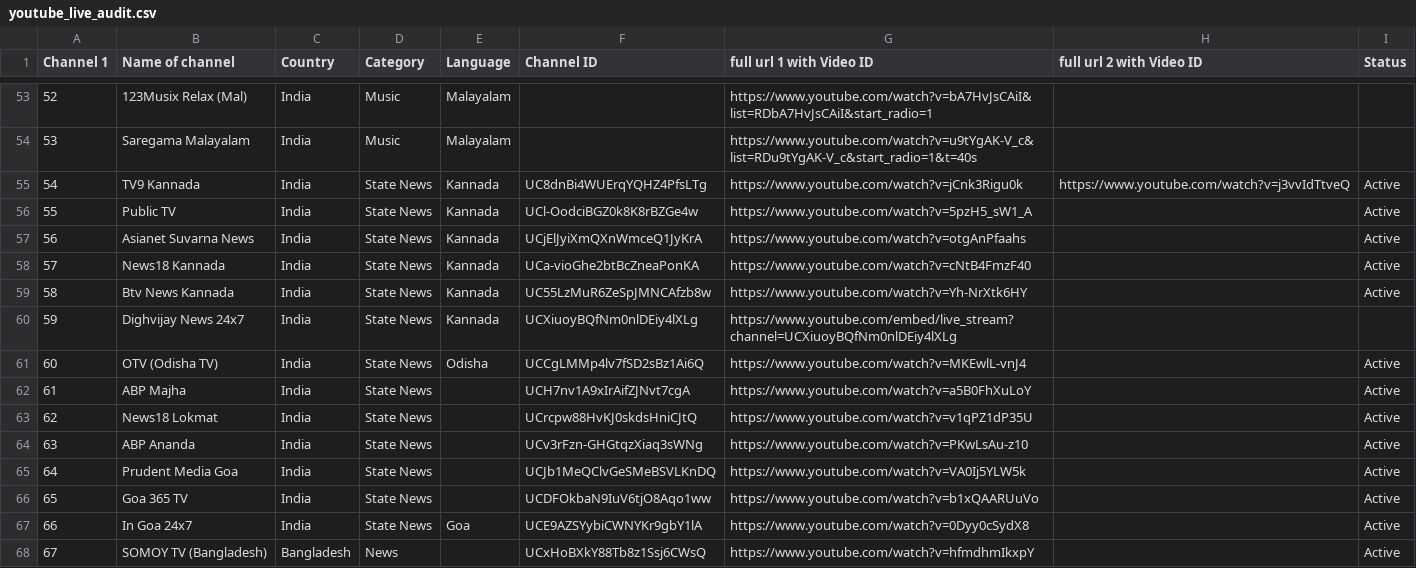
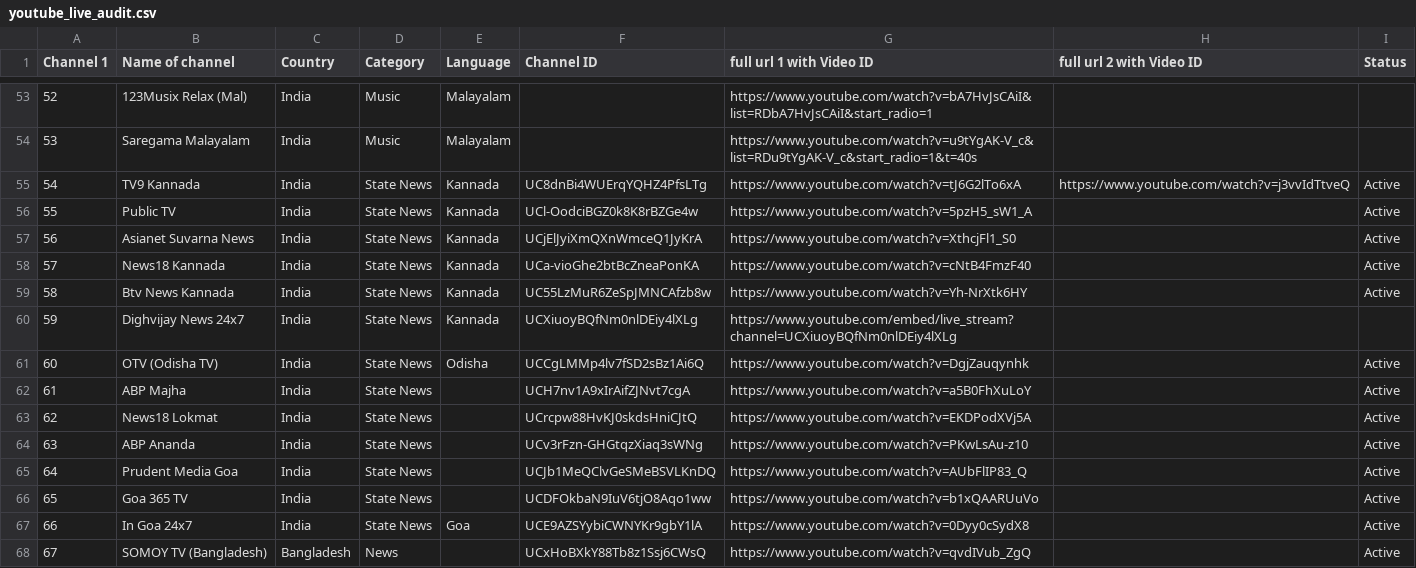
Before and after one commit to Vilfin-TV/MultiScreener, a CSV file: youtube_live_audit.csv, drawn as a sheet; only a part is shown, gaps mark what is left out; the diff covers the shown part only.

```diff
--- a/youtube_live_audit.csv
+++ b/youtube_live_audit.csv
@@ -54,5 +54,5 @@ Channel 1,Name of channel,Country,Category,Language,Channel ID,full url 1 with V
 53,Saregama Malayalam,India,Music,Malayalam,,https://www.youtube.com/watch?v=u9tYgAK-V_c&list=RDu9tYgAK-V_c&start_radio=1&t=40s,,
-54,TV9 Kannada,India,State News,Kannada,UC8dnBi4WUErqYQHZ4PfsLTg,https://www.youtube.com/watch?v=jCnk3Rigu0k,https://www.youtube.com/watch?v=j3vvIdTtveQ,Active
+54,TV9 Kannada,India,State News,Kannada,UC8dnBi4WUErqYQHZ4PfsLTg,https://www.youtube.com/watch?v=tJ6G2lTo6xA,https://www.youtube.com/watch?v=j3vvIdTtveQ,Active
 55,Public TV,India,State News,Kannada,UCl-OodciBGZ0k8K8rBZGe4w,https://www.youtube.com/watch?v=5pzH5_sW1_A,,Active
-56,Asianet Suvarna News,India,State News,Kannada,UCjElJyiXmQXnWmceQ1JyKrA,https://www.youtube.com/watch?v=otgAnPfaahs,,Active
+56,Asianet Suvarna News,India,State News,Kannada,UCjElJyiXmQXnWmceQ1JyKrA,https://www.youtube.com/watch?v=XthcjFl1_S0,,Active
 57,News18 Kannada,India,State News,Kannada,UCa-vioGhe2btBcZneaPonKA,https://www.youtube.com/watch?v=cNtB4FmzF40,,Active
@@ -60,9 +60,9 @@ Channel 1,Name of channel,Country,Category,Language,Channel ID,full url 1 with V
 59,Dighvijay News 24x7,India,State News,Kannada,UCXiuoyBQfNm0nlDEiy4lXLg,https://www.youtube.com/embed/live_stream?channel=UCXiuoyBQfNm0nlDEiy4lXLg,,
-60,OTV (Odisha TV),India,State News,Odisha,UCCgLMMp4lv7fSD2sBz1Ai6Q,https://www.youtube.com/watch?v=MKEwlL-vnJ4,,Active
+60,OTV (Odisha TV),India,State News,Odisha,UCCgLMMp4lv7fSD2sBz1Ai6Q,https://www.youtube.com/watch?v=DgjZauqynhk,,Active
 61,ABP Majha,India,State News,,UCH7nv1A9xIrAifZJNvt7cgA,https://www.youtube.com/watch?v=a5B0FhXuLoY,,Active
-62,News18 Lokmat,India,State News,,UCrcpw88HvKJ0skdsHniCJtQ,https://www.youtube.com/watch?v=v1qPZ1dP35U,,Active
+62,News18 Lokmat,India,State News,,UCrcpw88HvKJ0skdsHniCJtQ,https://www.youtube.com/watch?v=EKDPodXVj5A,,Active
 63,ABP Ananda,India,State News,,UCv3rFzn-GHGtqzXiaq3sWNg,https://www.youtube.com/watch?v=PKwLsAu-z10,,Active
-64,Prudent Media Goa,India,State News,,UCJb1MeQClvGeSMeBSVLKnDQ,https://www.youtube.com/watch?v=VA0Ij5YLW5k,,Active
+64,Prudent Media Goa,India,State News,,UCJb1MeQClvGeSMeBSVLKnDQ,https://www.youtube.com/watch?v=AUbFlIP83_Q,,Active
 65,Goa 365 TV,India,State News,,UCDFOkbaN9IuV6tjO8Aqo1ww,https://www.youtube.com/watch?v=b1xQAARUuVo,,Active
 66,In Goa 24x7,India,State News,Goa,UCE9AZSYybiCWNYKr9gbY1lA,https://www.youtube.com/watch?v=0Dyy0cSydX8,,Active
-67,SOMOY TV (Bangladesh),Bangladesh,News,,UCxHoBXkY88Tb8z1Ssj6CWsQ,https://www.youtube.com/watch?v=hfmdhmIkxpY,,Active
+67,SOMOY TV (Bangladesh),Bangladesh,News,,UCxHoBXkY88Tb8z1Ssj6CWsQ,https://www.youtube.com/watch?v=qvdIVub_ZgQ,,Active
```
Also changed, not shown: 79 edited cells elsewhere in this file, 2 other files.
